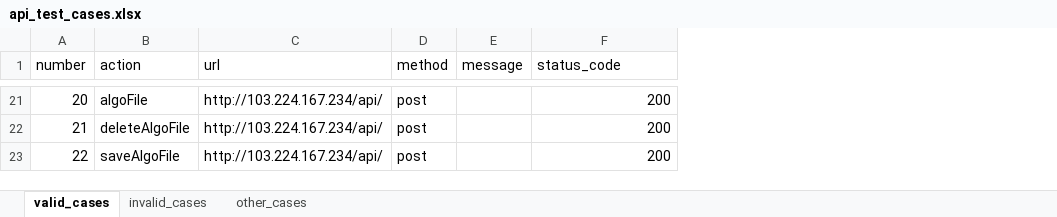
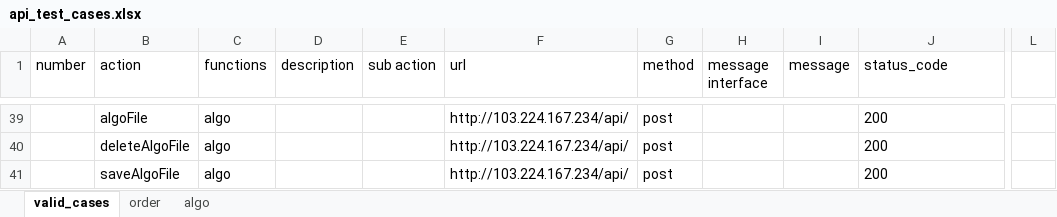
Before and after one commit to leonliuxue/ot-testing, an Excel workbook: archive/api_test_cases.xlsx, sheet valid_cases, drawn as a sheet; only a part is shown, gaps mark what is left out; values as stored, in another font and other column widths than the file's, no borders; addresses are those after the commit; the diff covers the shown part only; the diff names each change by its address in the sheet, - before the commit and + after, or states it on an @@ line.

Commit message:
Update test cases

```diff
--- a/archive/api_test_cases.xlsx (sheet valid_cases)
+++ b/archive/api_test_cases.xlsx (sheet valid_cases)
-sheet tab: invalid_cases
-sheet tab: other_cases
+sheet tab: order
+sheet tab: algo
+column C (functions), rows 39-41: all algo
+column D (description), empty
+column E (sub action), empty
+column H (message interface), empty
+column L, empty
-A39 (number): 20
+A39 (number): (empty)
-J39:J41 alignment: right
+J39:J41 alignment: left
-A40 (number): 21
+A40 (number): (empty)
-A41 (number): 22
+A41 (number): (empty)
```
Also changed, not shown: 33 added rows, 12 removed rows, 14 edited cells, cell formats and merged cells elsewhere in this sheet, 11 other files.
